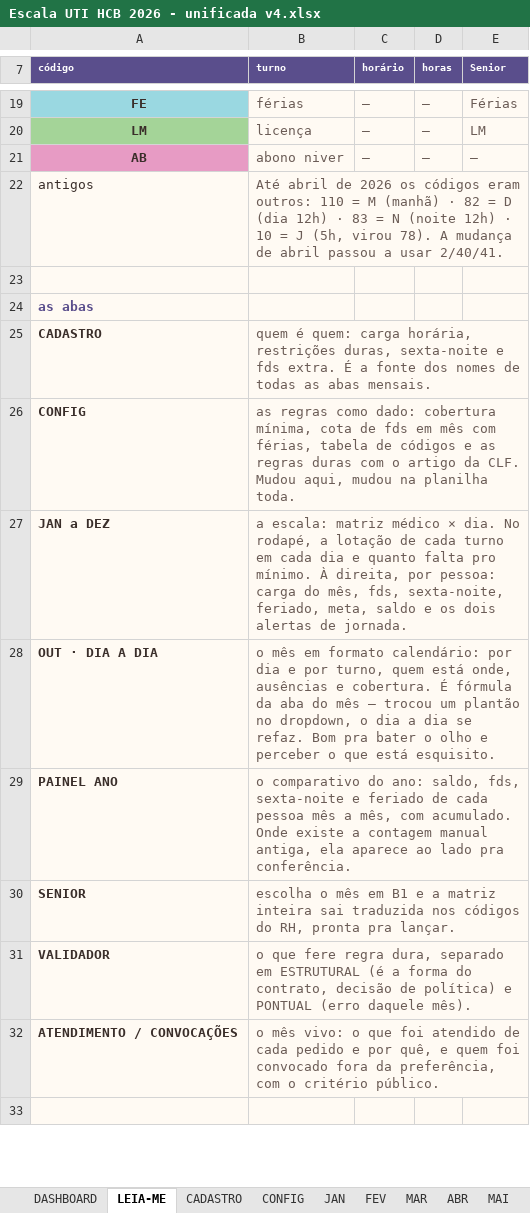
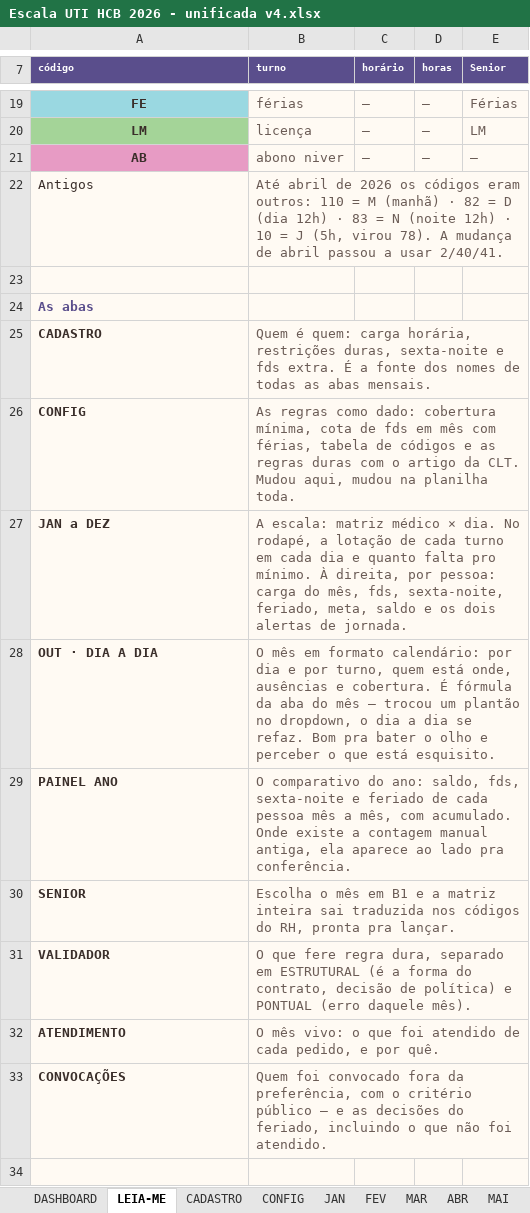
Before and after one commit to marcosgvs/colo-ritmo, an Excel workbook: docs/escala-tools/Escala UTI HCB 2026 - unificada v4.xlsx, sheet LEIA-ME, drawn as a sheet; only a part is shown, gaps mark what is left out; values as stored, in another font and other column widths than the file's, no borders; removed rows and columns are numbered as before the commit, all else as after; the diff covers the shown part only; the diff names each change by its address in the sheet, - before the commit and + after, or states it on an @@ line.

```diff
--- a/docs/escala-tools/Escala UTI HCB 2026 - unificada v4.xlsx (sheet LEIA-ME)
+++ b/docs/escala-tools/Escala UTI HCB 2026 - unificada v4.xlsx (sheet LEIA-ME)
-A22 (código): antigos
+A22 (código): Antigos
-A24 (código): as abas
+A24 (código): As abas
-B25 (turno): quem é quem:…
+B25 (turno): Quem é quem:…
-B26 (turno): as regras como dado: cobertura mínima, cota de fds em mês com férias, tabela de códigos e as regras duras com o artigo da CLF. Mudou aqui,…
+B26 (turno): As regras como dado: cobertura mínima, cota de fds em mês com férias, tabela de códigos e as regras duras com o artigo da CLT. Mudou aqui,…
-B27 (turno): a escala: matriz…
+B27 (turno): A escala: matriz…
-B28 (turno): o mês em…
+B28 (turno): O mês em…
-B29 (turno): o comparativo do…
+B29 (turno): O comparativo do…
-B30 (turno): escolha o mês…
+B30 (turno): Escolha o mês…
-B31 (turno): o que fere…
+B31 (turno): O que fere…
-row 32: ATENDIMENTO / CONVOCAÇÕES | o mês vivo: o que foi atendido de cada pedido e por quê, e quem foi convocado fora da preferência, com o critério público.
+row 32: ATENDIMENTO | O mês vivo: o que foi atendido de cada pedido, e por quê.
+row 33: CONVOCAÇÕES | Quem foi convocado fora da preferência, com o critério público — e as decisões do feriado, incluindo o que não foi atendido.
```
Also changed, not shown: 21 edited cells elsewhere in this sheet, sheet CONFIG, sheet VALIDADOR, sheet DASHBOARD, sheet CONVOCAÇÕES, sheet DADOS DASH, sheet NOV, 16 more sheets, 4 other files.
